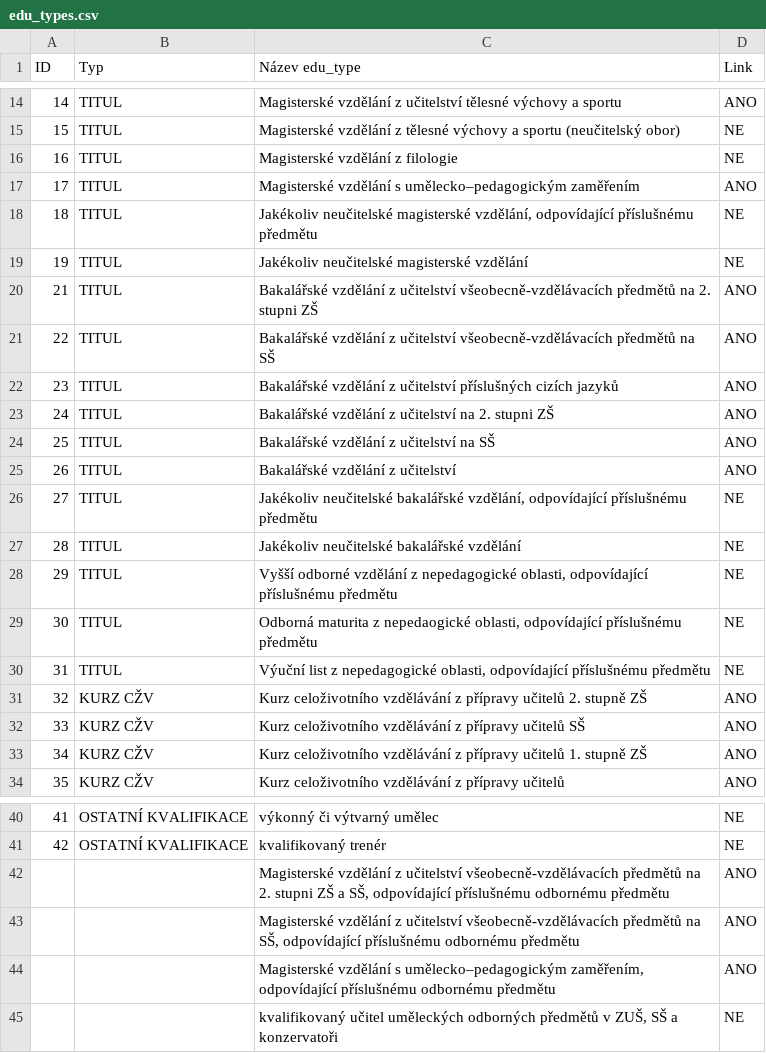
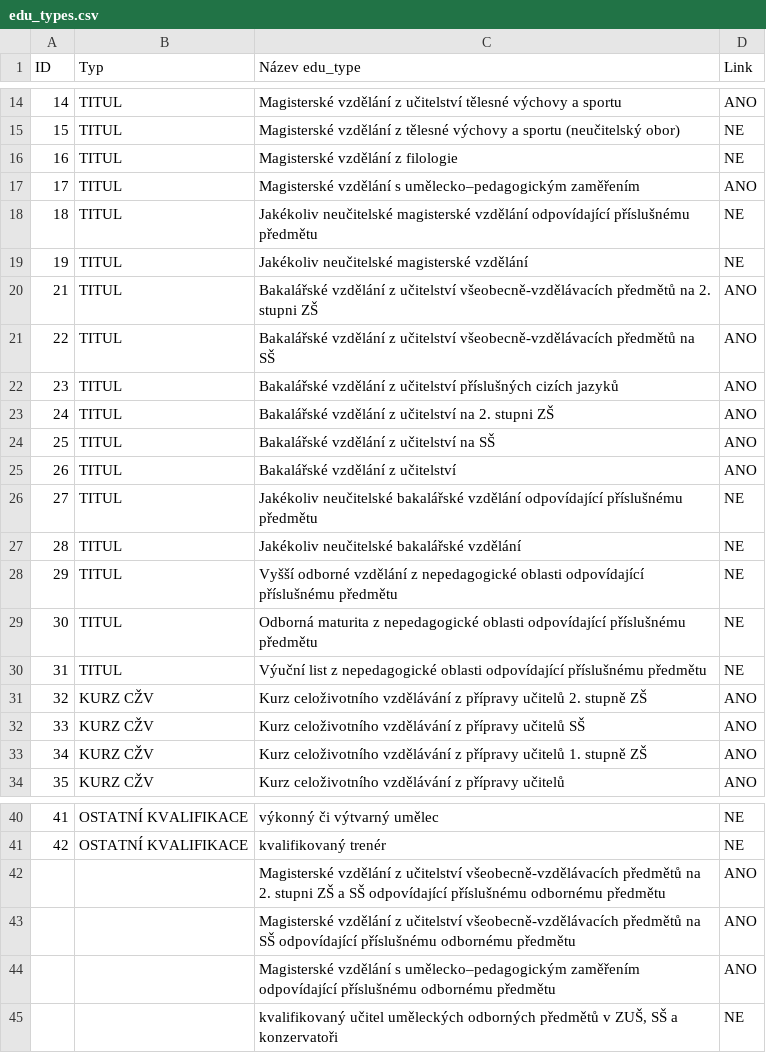
Before and after one commit to cesko-digital/zacni-ucit, a CSV file: backend/data_init/edu_types.csv, drawn as a sheet; only a part is shown, gaps mark what is left out.

```diff
--- a/backend/data_init/edu_types.csv
+++ b/backend/data_init/edu_types.csv
@@ -17,3 +17,3 @@ ID,Typ,Název edu_type,Link
 17,TITUL,Magisterské vzdělání s umělecko–pedagogickým zaměřením,ANO
-18,TITUL,"Jakékoliv neučitelské magisterské vzdělání, odpovídající příslušnému předmětu",NE
+18,TITUL,Jakékoliv neučitelské magisterské vzdělání odpovídající příslušnému předmětu,NE
 19,TITUL,Jakékoliv neučitelské magisterské vzdělání,NE
@@ -25,7 +25,7 @@ ID,Typ,Název edu_type,Link
 26,TITUL,Bakalářské vzdělání z učitelství,ANO
-27,TITUL,"Jakékoliv neučitelské bakalářské vzdělání, odpovídající příslušnému předmětu",NE
+27,TITUL,Jakékoliv neučitelské bakalářské vzdělání odpovídající příslušnému předmětu,NE
 28,TITUL,Jakékoliv neučitelské bakalářské vzdělání,NE
-29,TITUL,"Vyšší odborné vzdělání z nepedagogické oblasti, odpovídající příslušnému předmětu",NE
-30,TITUL,"Odborná maturita z nepedaogické oblasti, odpovídající příslušnému předmětu",NE
-31,TITUL,"Výuční list z nepedagogické oblasti, odpovídající příslušnému předmětu",NE
+29,TITUL,Vyšší odborné vzdělání z nepedagogické oblasti odpovídající příslušnému předmětu,NE
+30,TITUL,Odborná maturita z nepedagogické oblasti odpovídající příslušnému předmětu,NE
+31,TITUL,Výuční list z nepedagogické oblasti odpovídající příslušnému předmětu,NE
 32,KURZ CŽV,Kurz celoživotního vzdělávání z přípravy učitelů 2. stupně ZŠ,ANO
@@ -41,5 +41,5 @@ ID,Typ,Název edu_type,Link
 42,OSTATNÍ KVALIFIKACE,kvalifikovaný trenér,NE
-,,"Magisterské vzdělání z učitelství všeobecně-vzdělávacích předmětů na 2. stupni ZŠ a SŠ, odpovídající příslušnému odbornému předmětu",ANO
-,,"Magisterské vzdělání z učitelství všeobecně-vzdělávacích předmětů na SŠ, odpovídající příslušnému odbornému předmětu",ANO
-,,"Magisterské vzdělání s umělecko–pedagogickým zaměřením, odpovídající příslušnému odbornému předmětu",ANO
+,,Magisterské vzdělání z učitelství všeobecně-vzdělávacích předmětů na 2. stupni ZŠ a SŠ odpovídající příslušnému odbornému předmětu,ANO
+,,Magisterské vzdělání z učitelství všeobecně-vzdělávacích předmětů na SŠ odpovídající příslušnému odbornému předmětu,ANO
+,,Magisterské vzdělání s umělecko–pedagogickým zaměřením odpovídající příslušnému odbornému předmětu,ANO
 ,,"kvalifikovaný učitel uměleckých odborných předmětů v ZUŠ, SŠ a konzervatoři",NE
```
Also changed, not shown: backend/colleges/courses_MVP.csv, backend/data_init/tree_new.csv.
